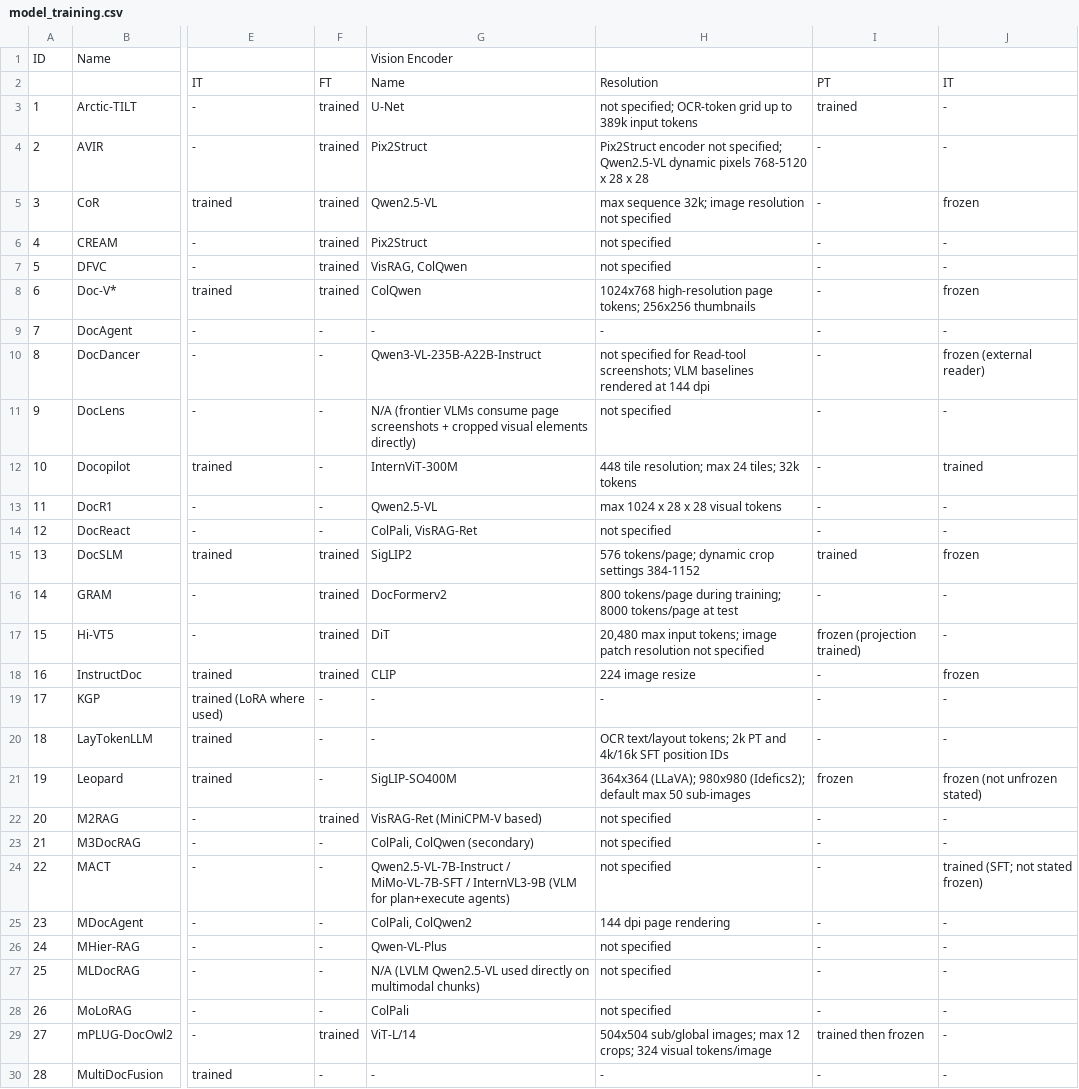
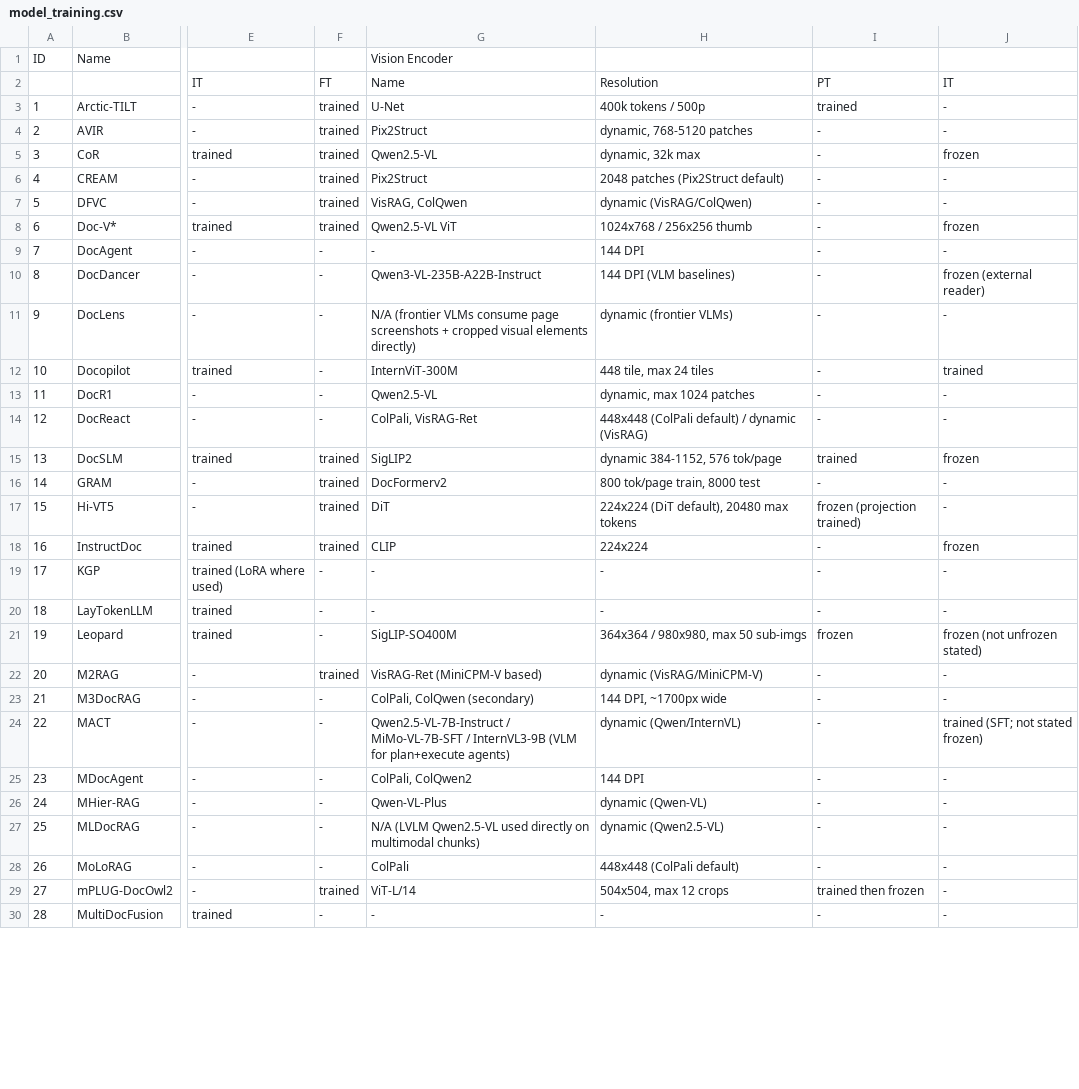
Before and after one commit to LeweiXu/MP-VRDU, a CSV file: survey_paper/models/model_training.csv, drawn as a sheet; only a part is shown, gaps mark what is left out; the diff covers the shown part only; the diff names each change by its address in the sheet, - before the commit and + after, or states it on an @@ line.

```diff
--- a/survey_paper/models/model_training.csv
+++ b/survey_paper/models/model_training.csv
-H3: not specified; OCR-token grid up to 389k input tokens
+H3: 400k tokens / 500p
-H4: Pix2Struct encoder not specified; Qwen2.5-VL dynamic pixels 768-5120 x 28 x 28
+H4: dynamic, 768-5120 patches
-H5: max sequence 32k; image resolution not specified
+H5: dynamic, 32k max
-H6: not specified
+H6: 2048 patches (Pix2Struct default)
-H7: not specified
+H7: dynamic (VisRAG/ColQwen)
-G8: ColQwen
+G8: Qwen2.5-VL ViT
-H8: 1024x768 high-resolution page tokens; 256x256 thumbnails
+H8: 1024x768 / 256x256 thumb
-H9: -
+H9: 144 DPI
-H10: not specified for Read-tool screenshots; VLM baselines rendered at 144 dpi
+H10: 144 DPI (VLM baselines)
-H11: not specified
+H11: dynamic (frontier VLMs)
-H12: 448 tile resolution; max 24 tiles; 32k tokens
+H12: 448 tile, max 24 tiles
-H13: max 1024 x 28 x 28 visual tokens
+H13: dynamic, max 1024 patches
-H14: not specified
+H14: 448x448 (ColPali default) / dynamic (VisRAG)
-H15: 576 tokens/page; dynamic crop settings 384-1152
+H15: dynamic 384-1152, 576 tok/page
-H16: 800 tokens/page during training; 8000 tokens/page at test
+H16: 800 tok/page train, 8000 test
-H17: 20,480 max input tokens; image patch resolution not specified
+H17: 224x224 (DiT default), 20480 max tokens
-H18: 224 image resize
+H18: 224x224
-H20: OCR text/layout tokens; 2k PT and 4k/16k SFT position IDs
+H20: -
-H21: 364x364 (LLaVA); 980x980 (Idefics2); default max 50 sub-images
+H21: 364x364 / 980x980, max 50 sub-imgs
-H22: not specified
+H22: dynamic (VisRAG/MiniCPM-V)
-H23: not specified
+H23: 144 DPI, ~1700px wide
-H24: not specified
+H24: dynamic (Qwen/InternVL)
-H25: 144 dpi page rendering
+H25: 144 DPI
-H26: not specified
+H26: dynamic (Qwen-VL)
-H27: not specified
+H27: dynamic (Qwen2.5-VL)
-H28: not specified
+H28: 448x448 (ColPali default)
-H29: 504x504 sub/global images; max 12 crops; 324 visual tokens/image
+H29: 504x504, max 12 crops
```
Also changed, not shown: 2 removed rows and 8 edited cells elsewhere in this file, survey_paper/datasets/datasets_summary.csv, survey_paper/datasets/datasets_used.csv, 22 other files.
